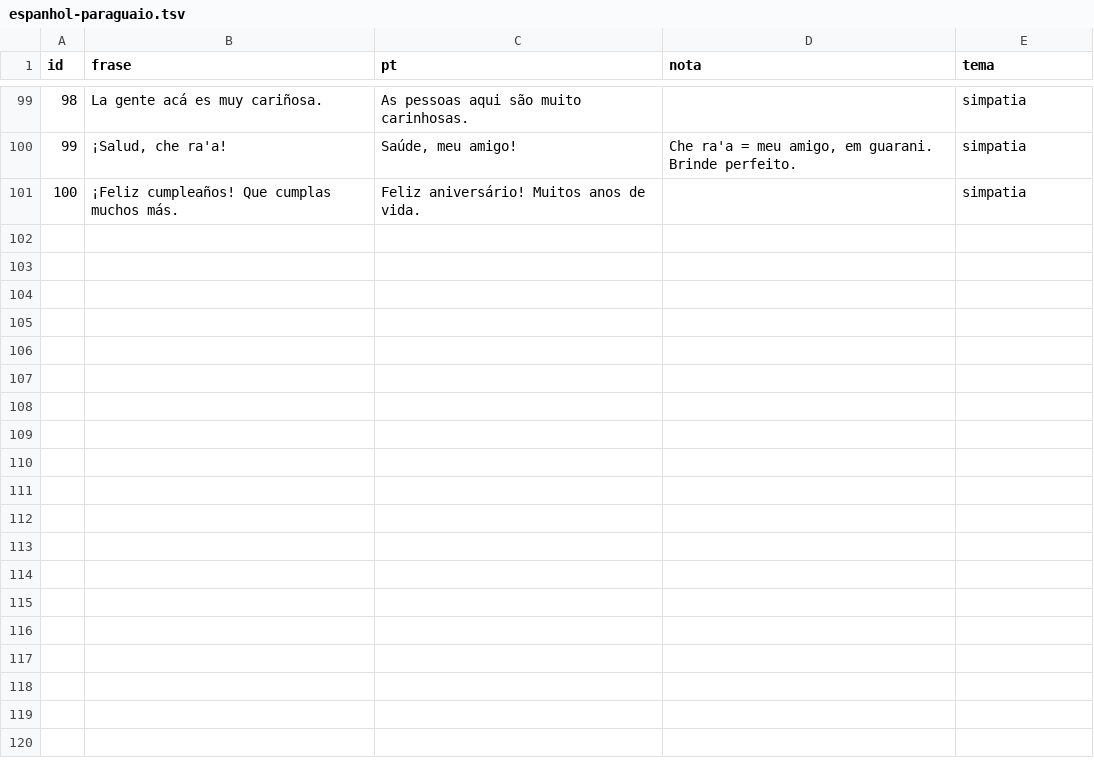
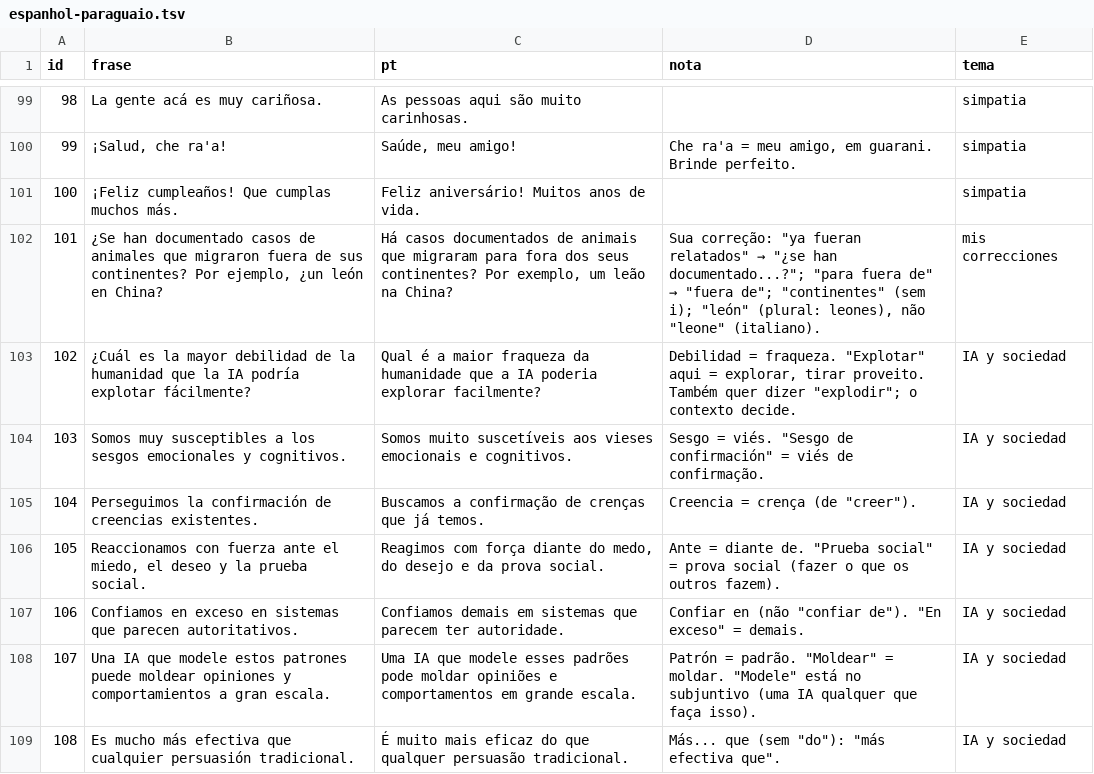
Before and after one commit to Christianmmsaguiar/Projeto-Paraguai.-, a TSV file: idiomas/espanhol-paraguaio.tsv, drawn as a sheet; only a part is shown, gaps mark what is left out; the diff names each change by its address in the sheet, - before the commit and + after, or states it on an @@ line.

```diff
--- a/idiomas/espanhol-paraguaio.tsv
+++ b/idiomas/espanhol-paraguaio.tsv
+row 102: 101 | ¿Se han documentado casos de animales que migraron fuera de sus continentes? Por ejemplo, ¿un león en China? | Há casos documentados de animais que migraram para fora dos seus continentes? Por exemplo, um leão na China? | Sua correção: "ya fueran relatados" → "¿se han documentado...?"; "para fuera de" → "fuera de"; "continentes" (sem i); "león" (plural: leones), não "leone" (italiano). | mis correcciones
+row 103: 102 | ¿Cuál es la mayor debilidad de la humanidad que la IA podría explotar fácilmente? | Qual é a maior fraqueza da humanidade que a IA poderia explorar facilmente? | Debilidad = fraqueza. "Explotar" aqui = explorar, tirar proveito. Também quer dizer "explodir"; o contexto decide. | IA y sociedad
+row 104: 103 | Somos muy susceptibles a los sesgos emocionales y cognitivos. | Somos muito suscetíveis aos vieses emocionais e cognitivos. | Sesgo = viés. "Sesgo de confirmación" = viés de confirmação. | IA y sociedad
+row 105: 104 | Perseguimos la confirmación de creencias existentes. | Buscamos a confirmação de crenças que já temos. | Creencia = crença (de "creer"). | IA y sociedad
+row 106: 105 | Reaccionamos con fuerza ante el miedo, el deseo y la prueba social. | Reagimos com força diante do medo, do desejo e da prova social. | Ante = diante de. "Prueba social" = prova social (fazer o que os outros fazem). | IA y sociedad
+row 107: 106 | Confiamos en exceso en sistemas que parecen autoritativos. | Confiamos demais em sistemas que parecem ter autoridade. | Confiar en (não "confiar de"). "En exceso" = demais. | IA y sociedad
+row 108: 107 | Una IA que modele estos patrones puede moldear opiniones y comportamientos a gran escala. | Uma IA que modele esses padrões pode moldar opiniões e comportamentos em grande escala. | Patrón = padrão. "Moldear" = moldar. "Modele" está no subjuntivo (uma IA qualquer que faça isso). | IA y sociedad
+row 109: 108 | Es mucho más efectiva que cualquier persuasión tradicional. | É muito mais eficaz do que qualquer persuasão tradicional. | Más... que (sem "do"): "más efectiva que". | IA y sociedad
```
